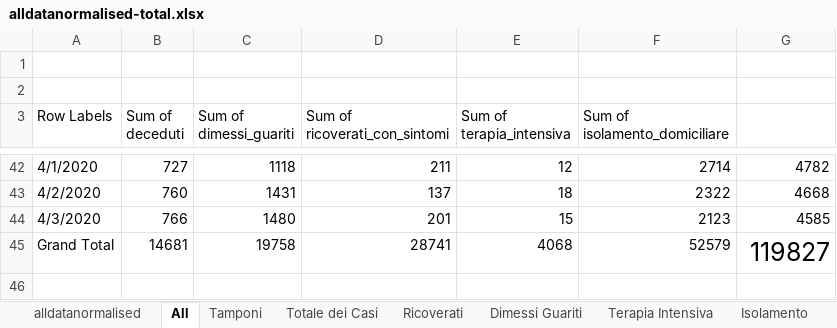
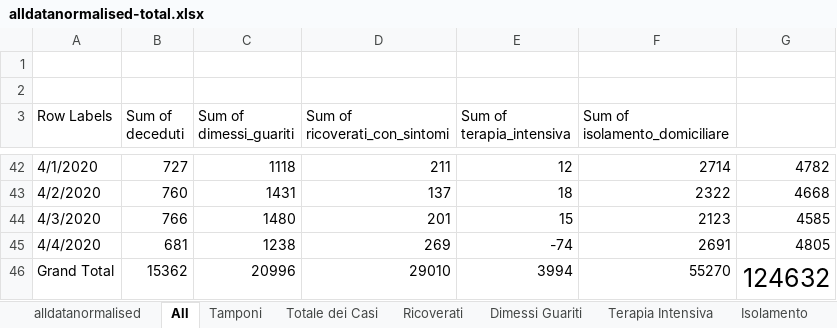
Before and after one commit to gadaxmagicgadax/covid-19, an Excel workbook: alldatanormalised-total.xlsx, sheet All, drawn as a sheet; only a part is shown, gaps mark what is left out; values as stored, in another font and other column widths than the file's, no borders; charts and pictures not drawn; addresses are those after the commit; the diff names each change by its address in the sheet, - before the commit and + after, or states it on an @@ line.

```diff
--- a/alldatanormalised-total.xlsx (sheet All)
+++ b/alldatanormalised-total.xlsx (sheet All)
+row 45: 4/4/2020 | 681 | 1238 | 269 | -74 | 2691 | 4805
-B46 (Sum of deceduti): 14681
+B46 (Sum of deceduti): 15362
-C46 (Sum of dimessi_guariti): 19758
+C46 (Sum of dimessi_guariti): 20996
-D46 (Sum of ricoverati_con_sintomi): 28741
+D46 (Sum of ricoverati_con_sintomi): 29010
-E46 (Sum of terapia_intensiva): 4068
+E46 (Sum of terapia_intensiva): 3994
-F46 (Sum of isolamento_domiciliare): 52579
+F46 (Sum of isolamento_domiciliare): 55270
-G46: 119827
+G46: 124632
```
Also changed, not shown: sheet alldatanormalised, sheet Tamponi, sheet Deceduti, sheet Ricoverati, sheet Isolamento, sheet Terapia Intensiva, 2 more sheets, charts or pictures.
